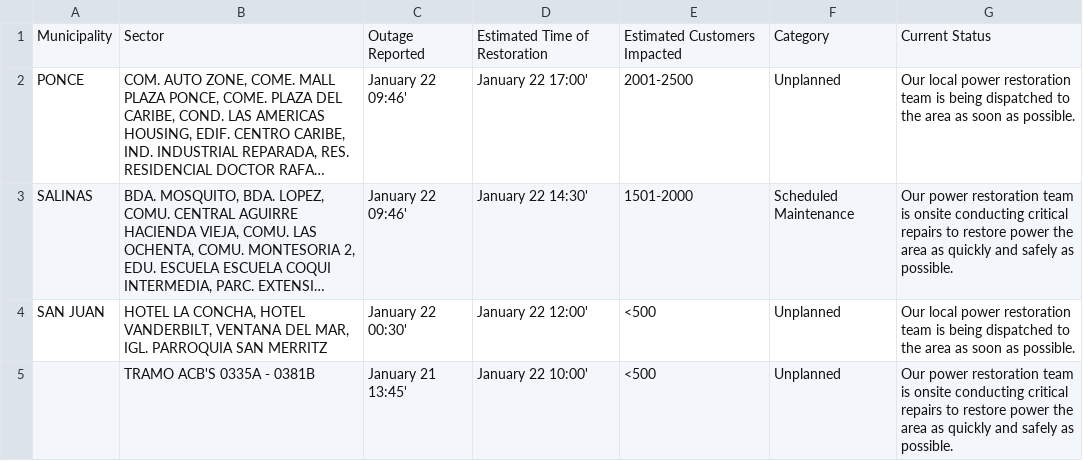
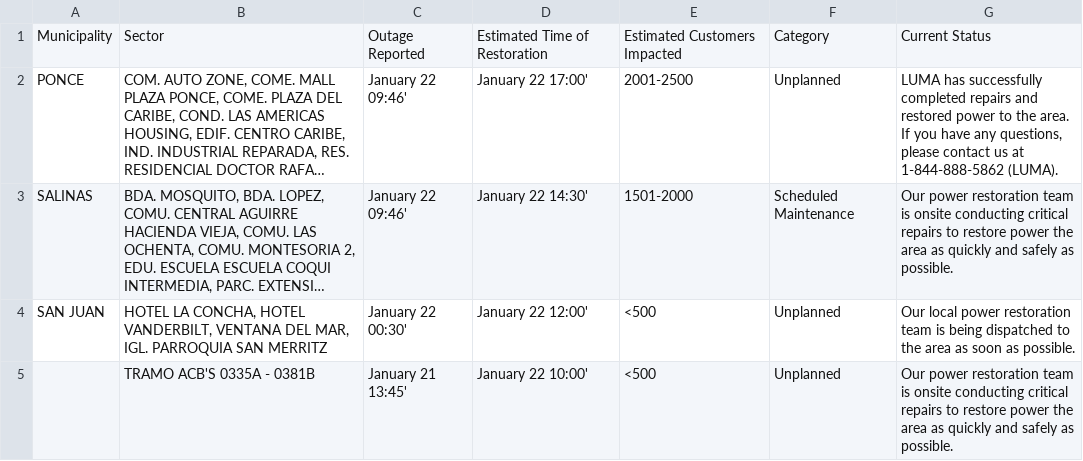
Before and after one commit to SuperSonicHub1/luma-energy-outages, a CSV file: notable_outages.csv, drawn as a sheet; long unchanged cells end in …; the diff names each change by its address in the sheet, - before the commit and + after, or states it on an @@ line.

```diff
--- a/notable_outages.csv
+++ b/notable_outages.csv
-G2: Our local power restoration team is being dispatched to the area as soon as possible.
+G2: LUMA has successfully completed repairs and restored power to the area. If you have any questions, please contact us at 1-844-888-5862 (LUMA).
```
Also changed, not shown: 1 other file.
